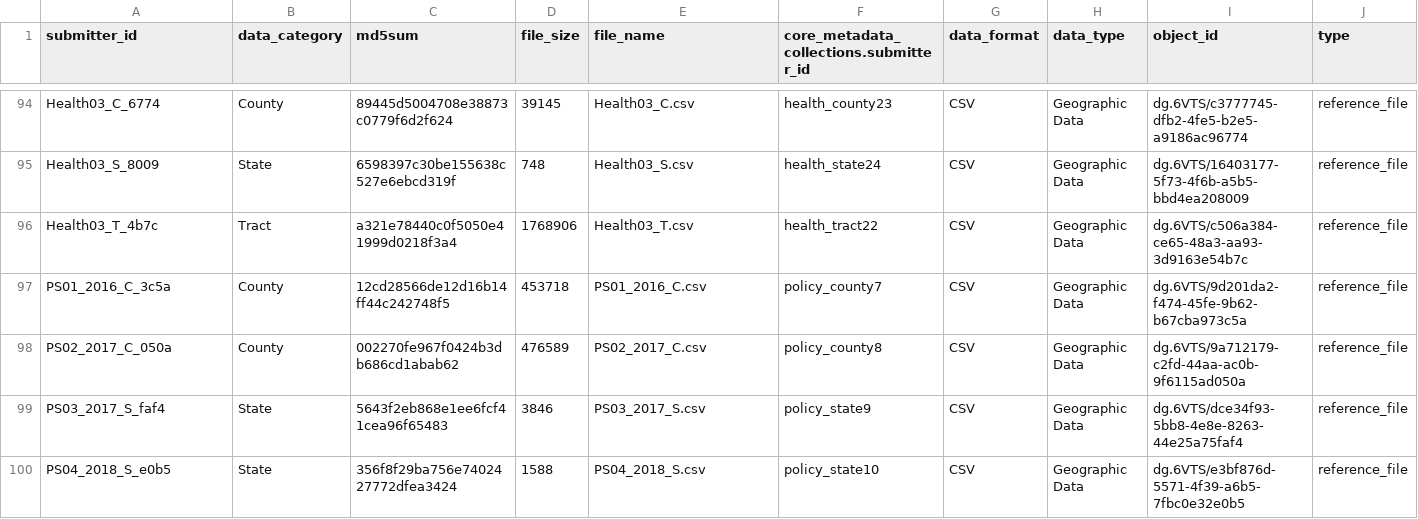
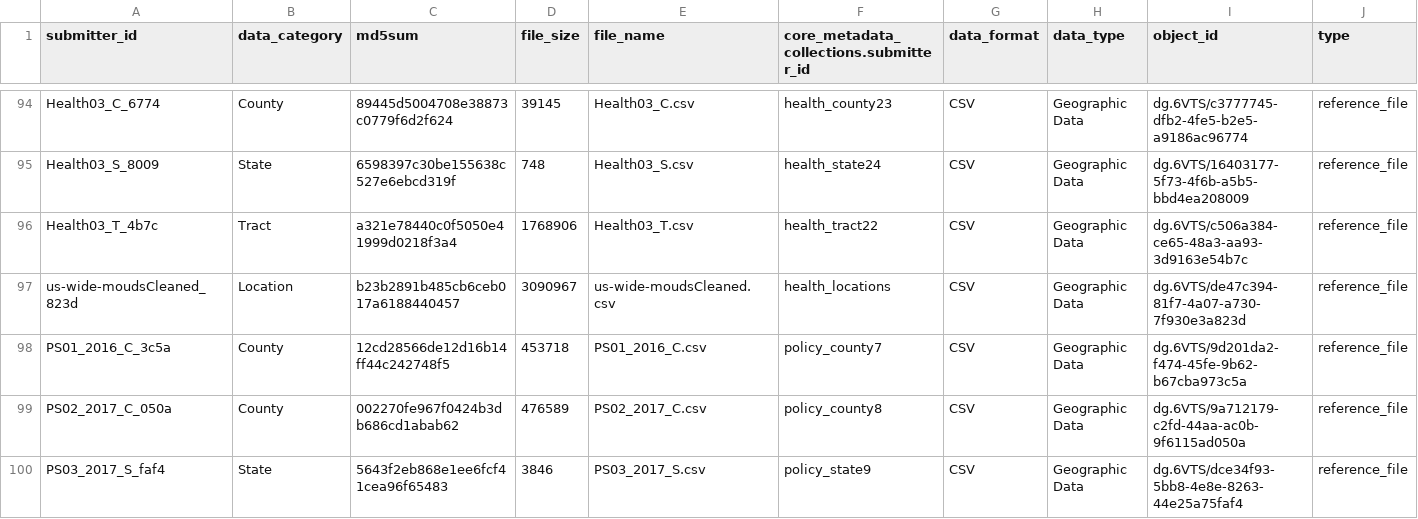
Before and after one commit to jcoin-maarc/oeps-jdc, a TSV file: metadata/reference_data_df.tsv, drawn as a sheet; only a part is shown, gaps mark what is left out; the shorter side is filled out with more unchanged rows.

```diff
--- a/metadata/reference_data_df.tsv
+++ b/metadata/reference_data_df.tsv
@@ -96,2 +96,3 @@ Health03_S_8009	State	6598397c30be155638c527e6ebcd319f	748	Health03_S.csv	health
 Health03_T_4b7c	Tract	a321e78440c0f5050e41999d0218f3a4	1768906	Health03_T.csv	health_tract22	CSV	Geographic Data	dg.6VTS/c506a384-ce65-48a3-aa93-3d9163e54b7c	reference_file
+us-wide-moudsCleaned_823d	Location	b23b2891b485cb6ceb017a6188440457	3090967	us-wide-moudsCleaned.csv	health_locations	CSV	Geographic Data	dg.6VTS/de47c394-81f7-4a07-a730-7f930e3a823d	reference_file
 PS01_2016_C_3c5a	County	12cd28566de12d16b14ff44c242748f5	453718	PS01_2016_C.csv	policy_county7	CSV	Geographic Data	dg.6VTS/9d201da2-f474-45fe-9b62-b67cba973c5a	reference_file
```
Also changed, not shown: metadata/core_metadata_collection.tsv, 9 other files.
